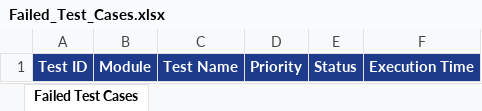
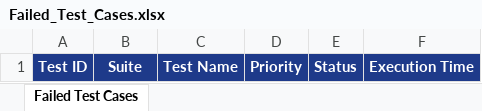
Before and after one commit to Yasaswinikuchi/symptotrack_application, an Excel workbook: Test_Results/Excel/Failed_Test_Cases.xlsx (was web_frontend/Test Results/Excel/Failed_Test_Cases.xlsx), sheet Failed Test Cases, drawn as a sheet; values as stored, in another font and other column widths than the file's, no borders; the diff names each change by its address in the sheet, - before the commit and + after, or states it on an @@ line.

Commit message:
Update 1600 test cases (400 per suite) and API response time metrics in reports and summaries

```diff
--- a/web_frontend/Test Results/Excel/Failed_Test_Cases.xlsx (sheet Failed Test Cases)
+++ b/Test_Results/Excel/Failed_Test_Cases.xlsx (sheet Failed Test Cases)
-B1: Module
+B1: Suite
```
Also changed, not shown: 28 other files.
